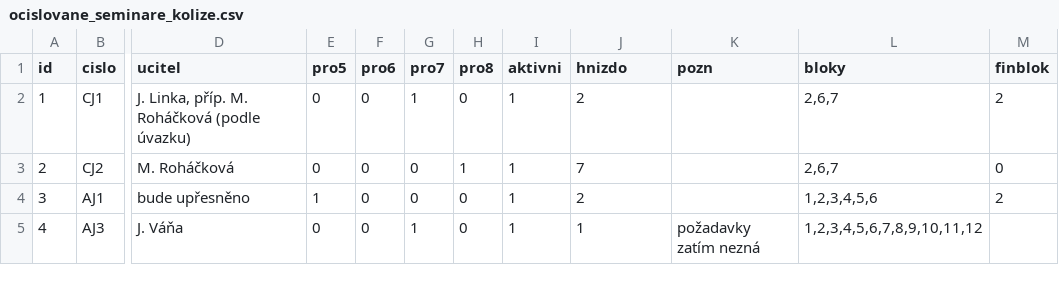
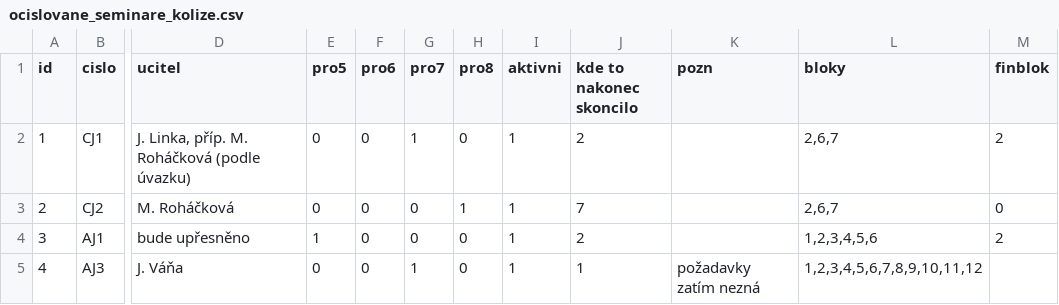
Before and after one commit to olgacinkova/rozvrh_seminaru, a CSV file: ocislovane_seminare_kolize.csv, drawn as a sheet; only a part is shown, gaps mark what is left out; the diff names each change by its address in the sheet, - before the commit and + after, or states it on an @@ line.

```diff
--- a/ocislovane_seminare_kolize.csv
+++ b/ocislovane_seminare_kolize.csv
-J1: hnizdo
+J1: kde to nakonec skoncilo
```
Also changed, not shown: 5 other files.
